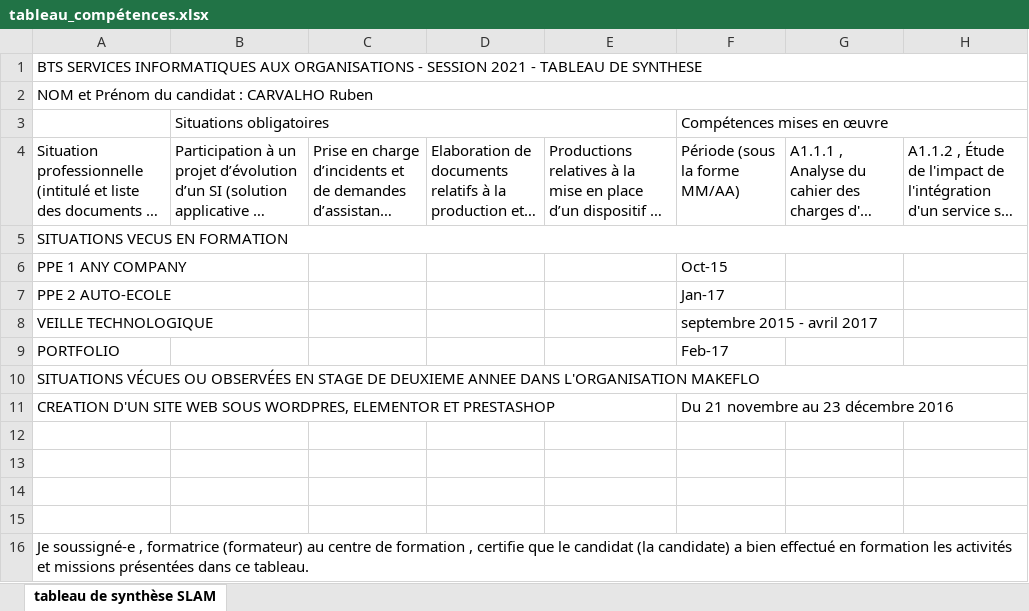
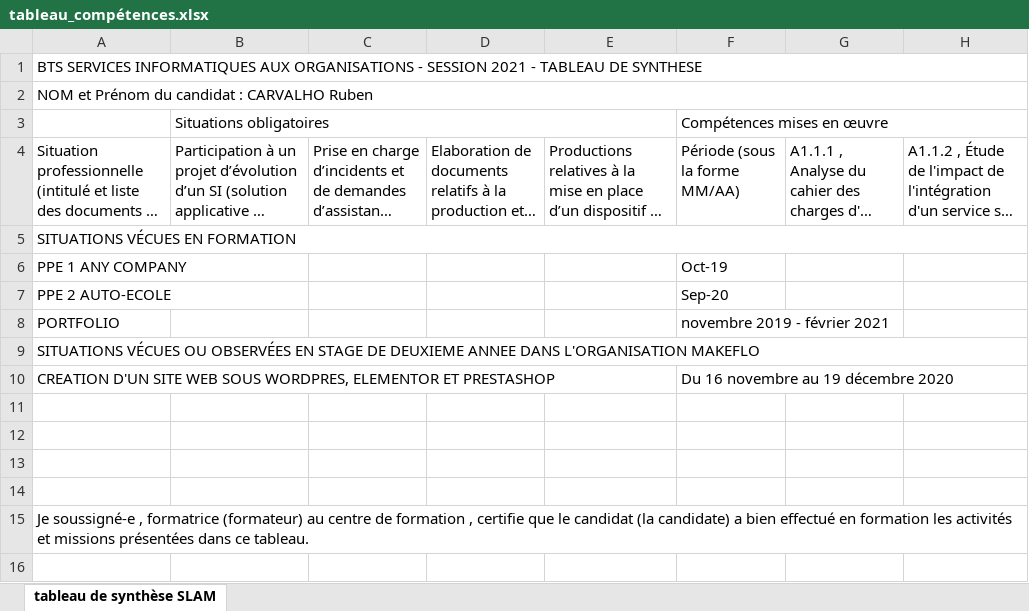
Before and after one commit to ruben2000gt/Epreuve-E6, an Excel workbook: fichiers/tableau_compétences.xlsx, sheet tableau de synthèse SLAM, drawn as a sheet; only a part is shown; long unchanged cells end in …; values as stored, in another font and other column widths than the file's, no cell formats; removed rows and columns are numbered as before the commit, all else as after; rows hold the shown columns only; the diff names each change by its address in the sheet, - before the commit and + after, or states it on an @@ line.

Commit message:
Add files via upload

```diff
--- a/fichiers/tableau_compétences.xlsx (sheet tableau de synthèse SLAM)
+++ b/fichiers/tableau_compétences.xlsx (sheet tableau de synthèse SLAM)
-A5: SITUATIONS VECUS EN FORMATION
+A5: SITUATIONS VÉCUES EN FORMATION
-F6: Oct-15
+F6: Oct-19
-F7: Jan-17
+F7: Sep-20
-row 8: VEILLE TECHNOLOGIQUE |  |  |  |  | septembre 2015 - avril 2017
-F8: Feb-17
+F8: novembre 2019 - février 2021
-F10: Du 21 novembre au 23 décembre 2016
+F10: Du 16 novembre au 19 décembre 2020
```
Also changed, not shown: cell formats.
